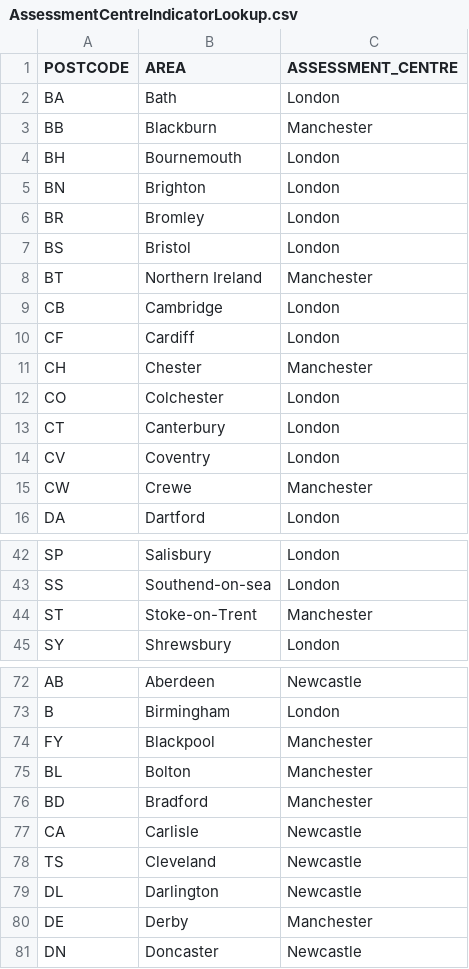
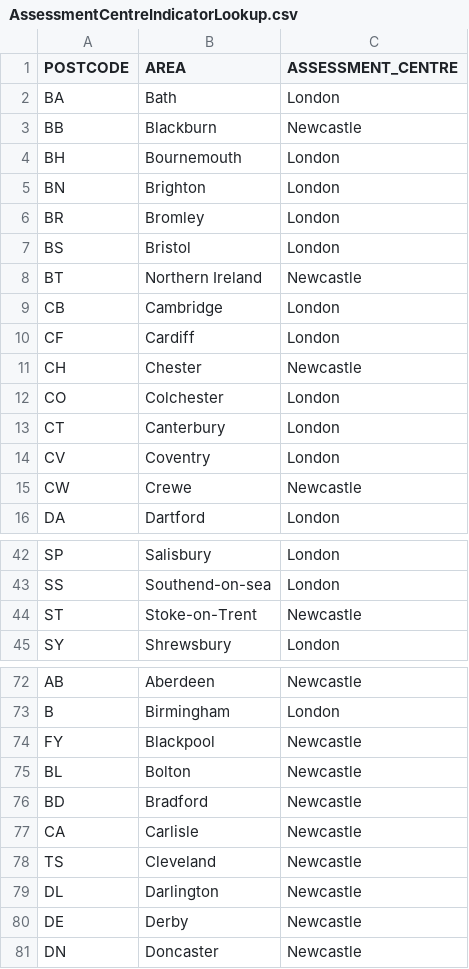
Before and after one commit to hmrc/csr-fasttrack, a CSV file: conf/AssessmentCentreIndicatorLookup.csv, drawn as a sheet; only a part is shown, gaps mark what is left out; the diff covers the shown part only.

```diff
--- a/conf/AssessmentCentreIndicatorLookup.csv
+++ b/conf/AssessmentCentreIndicatorLookup.csv
@@ -2,3 +2,3 @@
 BA,Bath,London
-BB,Blackburn,Manchester
+BB,Blackburn,Newcastle
 BH,Bournemouth,London
@@ -7,6 +7,6 @@ BR,Bromley,London
 BS,Bristol,London
-BT,Northern Ireland,Manchester
+BT,Northern Ireland,Newcastle
 CB,Cambridge,London
 CF,Cardiff,London
-CH,Chester,Manchester
+CH,Chester,Newcastle
 CO,Colchester,London
@@ -14,3 +14,3 @@ CT,Canterbury,London
 CV,Coventry,London
-CW,Crewe,Manchester
+CW,Crewe,Newcastle
 DA,Dartford,London
@@ -43,3 +43,3 @@ SP,Salisbury,London
 SS,Southend-on-sea,London
-ST,Stoke-on-Trent,Manchester
+ST,Stoke-on-Trent,Newcastle
 SY,Shrewsbury,London
@@ -73,5 +73,5 @@ AB,Aberdeen,Newcastle
 B,Birmingham,London
-FY,Blackpool,Manchester
-BL,Bolton,Manchester
-BD,Bradford,Manchester
+FY,Blackpool,Newcastle
+BL,Bolton,Newcastle
+BD,Bradford,Newcastle
 CA,Carlisle,Newcastle
@@ -79,3 +79,3 @@ TS,Cleveland,Newcastle
 DL,Darlington,Newcastle
-DE,Derby,Manchester
+DE,Derby,Newcastle
 DN,Doncaster,Newcastle
```
Also changed, not shown: 7 edited cells elsewhere in this file, conf/assessment-centres.csv, 12 other files.
